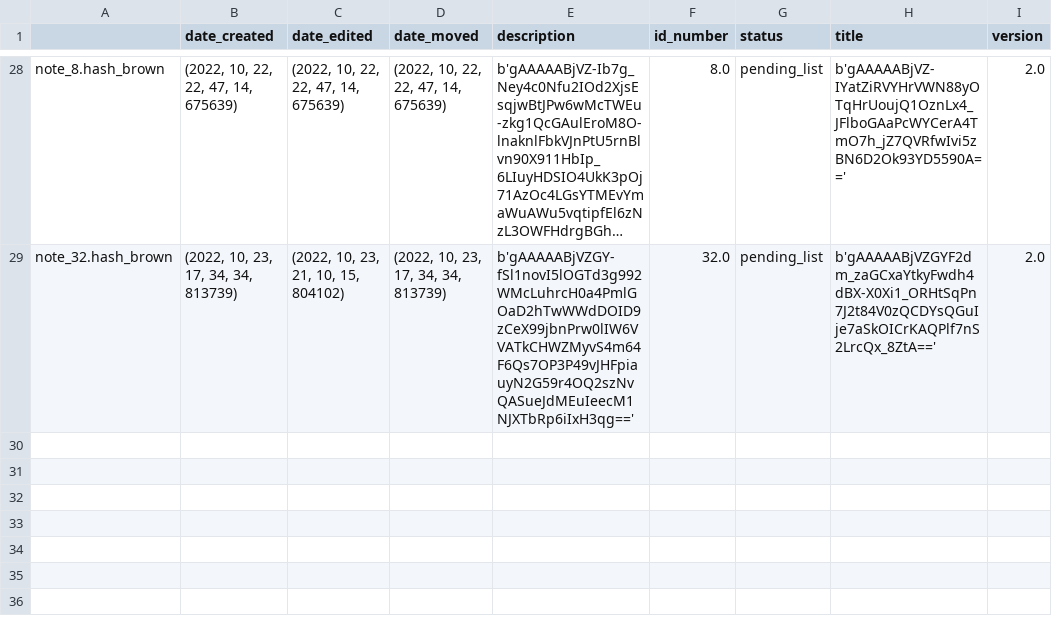
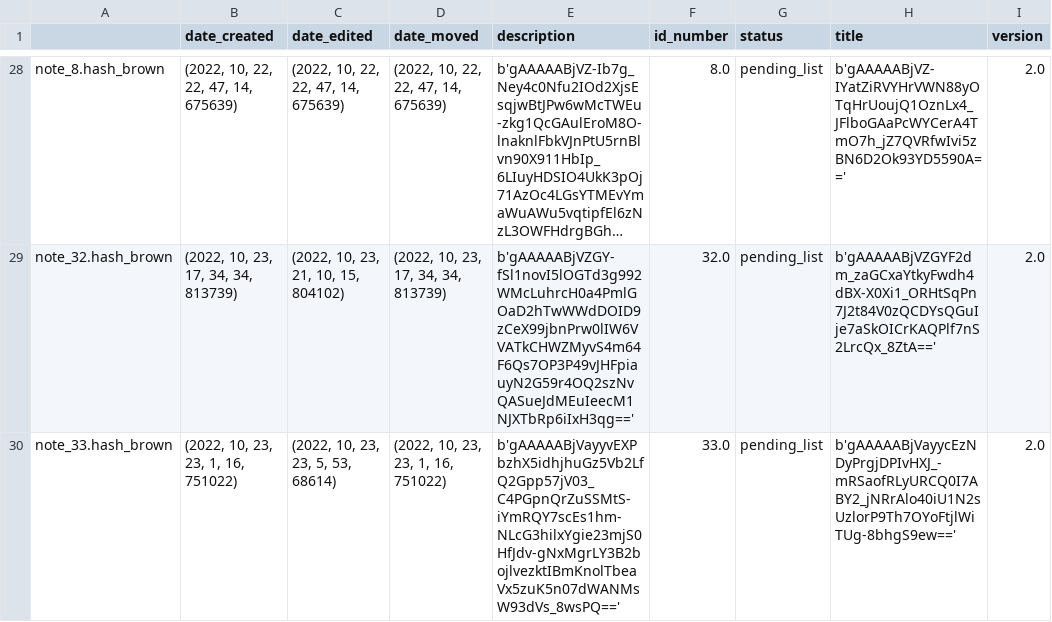
Before and after one commit to Mazchoo/ToDoQt, a CSV file: SavedToDo/saved_content.csv, drawn as a sheet; only a part is shown, gaps mark what is left out; long unchanged cells end in …; the diff names each change by its address in the sheet, - before the commit and + after, or states it on an @@ line.

Commit message:
Updated ToDo items

```diff
--- a/SavedToDo/saved_content.csv
+++ b/SavedToDo/saved_content.csv
+row 30: note_33.hash_brown | (2022, 10, 23, 23, 1, 16, 751022) | (2022, 10, 23, 23, 5, 53, 68614) | (2022, 10, 23, 23, 1, 16, 751022) | b'gAAAAABjVayyvEXPbzhX5idhjhuGz5Vb2LfQ2Gpp57jV03_C4PGpnQrZuSSMtS-iYmRQY7scEs1hm-NLcG3hilxYgie23mjS0HfJdv-gNxMgrLY3B2bojlvezktIBmKnolTbeaVx5zuK5n07dWANMsW93dVs_8wsPQ==' | 33.0 | pending_list | b'gAAAAABjVayycEzNDyPrgjDPIvHXJ_-mRSaofRLyURCQ0I7ABY2_jNRrAlo40iU1N2sUzlorP9Th7OYoFtjlWiTUg-8bhgS9ew==' | 2.0
```
